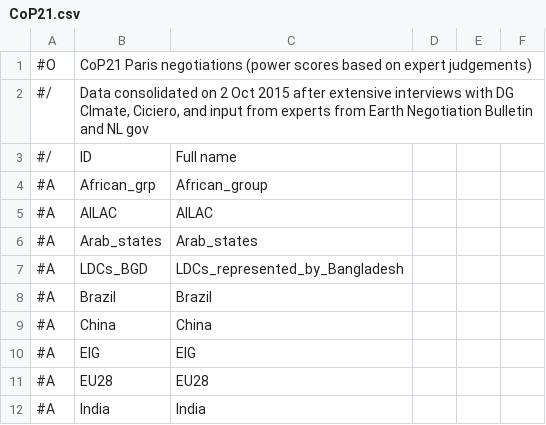
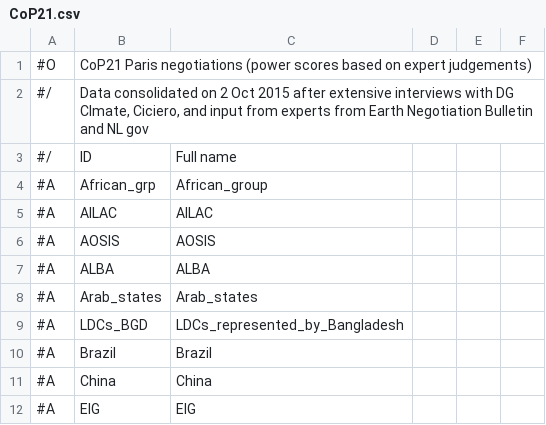
Before and after one commit to foarsitter/decide-exchange-model, a CSV file: data/input/CoP21.csv, drawn as a sheet; only a part is shown; the shorter side is filled out with more unchanged rows; the diff names each change by its address in the sheet, - before the commit and + after, or states it on an @@ line.

Commit message:
Added two missing actors

```diff
--- a/data/input/CoP21.csv
+++ b/data/input/CoP21.csv
+row 6: #A | AOSIS | AOSIS
+row 7: #A | ALBA | ALBA
```
